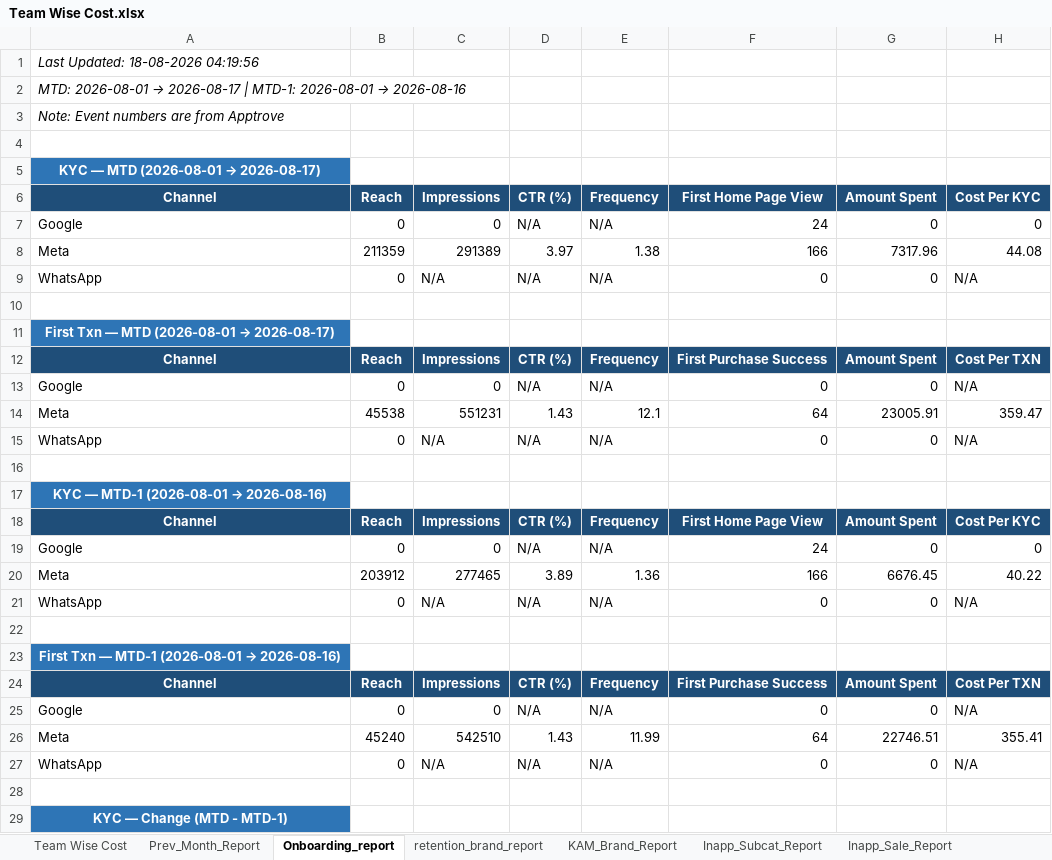
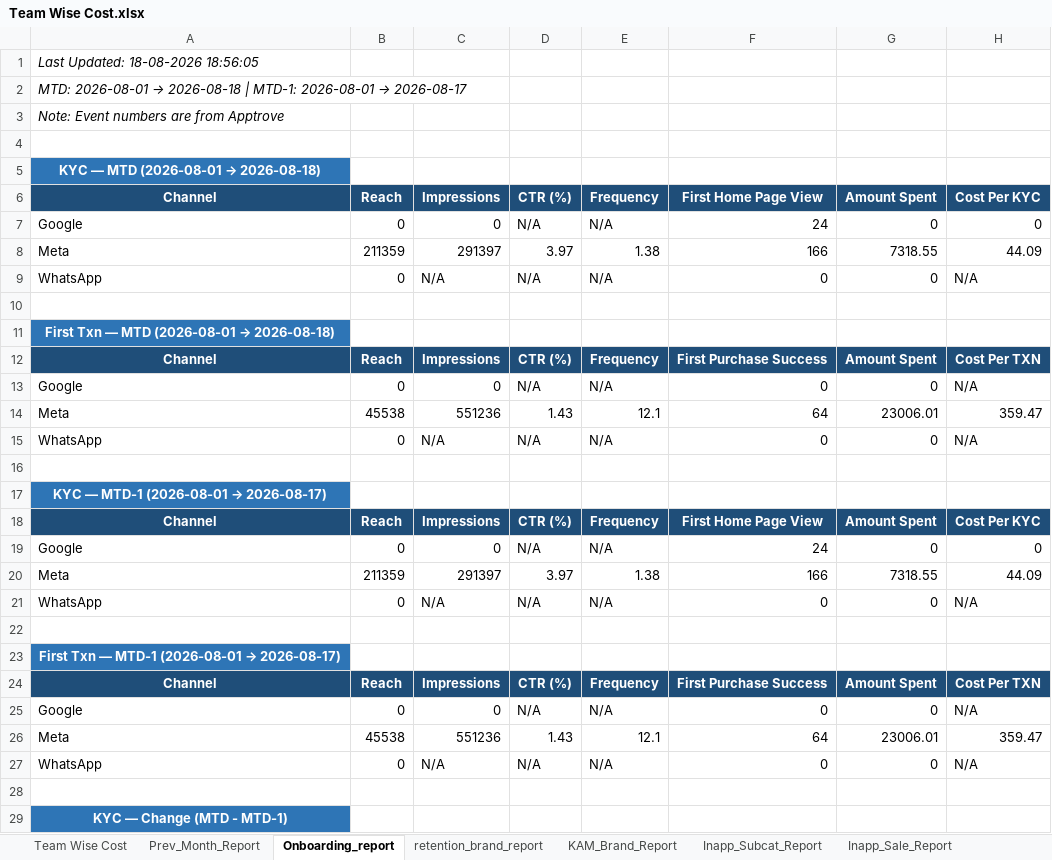
Before and after one commit to ankitbk-gm/auto_ads_report_bot, an Excel workbook: reports/Team Wise Cost.xlsx, sheet Onboarding_report, drawn as a sheet; only a part is shown; values as stored, in another font and other column widths than the file's, no borders; removed rows and columns are numbered as before the commit, all else as after; the diff covers the shown part only; the diff names each change by its address in the sheet, - before the commit and + after, or states it on an @@ line.

```diff
--- a/reports/Team Wise Cost.xlsx (sheet Onboarding_report)
+++ b/reports/Team Wise Cost.xlsx (sheet Onboarding_report)
-A1: Last Updated: 18-08-2026 04:19:56
+A1: Last Updated: 18-08-2026 18:56:05
@@ A2: …2026-08-01 → 2026-08-17 | MTD-1: 2026-08-01 → 2026-08-16 → …2026-08-01 → 2026-08-18 | MTD-1: 2026-08-01 → 2026-08-17 @@
@@ A5: KYC — MTD (2026-08-01 → 2026-08-17) → KYC — MTD (2026-08-01 → 2026-08-18) @@
-C8: 291389
+C8: 291397
-G8: 7317.96
+G8: 7318.55
-H8: 44.08
+H8: 44.09
@@ A11: First Txn — MTD (2026-08-01 → 2026-08-17) → First Txn — MTD (2026-08-01 → 2026-08-18) @@
-C14: 551231
+C14: 551236
-G14: 23005.91
+G14: 23006.01
@@ A17: KYC — MTD-1 (2026-08-01 → 2026-08-16) → KYC — MTD-1 (2026-08-01 → 2026-08-17) @@
-row 20: Meta | 203912 | 277465 | 3.89 | 1.36 | 166 | 6676.45 | 40.22
+row 20: Meta | 211359 | 291397 | 3.97 | 1.38 | 166 | 7318.55 | 44.09
@@ A23: First Txn — MTD-1 (2026-08-01 → 2026-08-16) → First Txn — MTD-1 (2026-08-01 → 2026-08-17) @@
-B26: 45240
+B26: 45538
-C26: 542510
+C26: 551236
-E26: 11.99
+E26: 12.1
-G26: 22746.51
+G26: 23006.01
-H26: 355.41
+H26: 359.47
```
Also changed, not shown: 1 added row, 1 removed row and 5 edited cells elsewhere in this sheet, sheet retention_brand_report, sheet Team Wise Cost, sheet Campaign_Performance_Report, sheet KAM_Brand_Report, sheet Inapp_Sale_Report, sheet Inapp_Subcat_Report, 1 more sheet.
